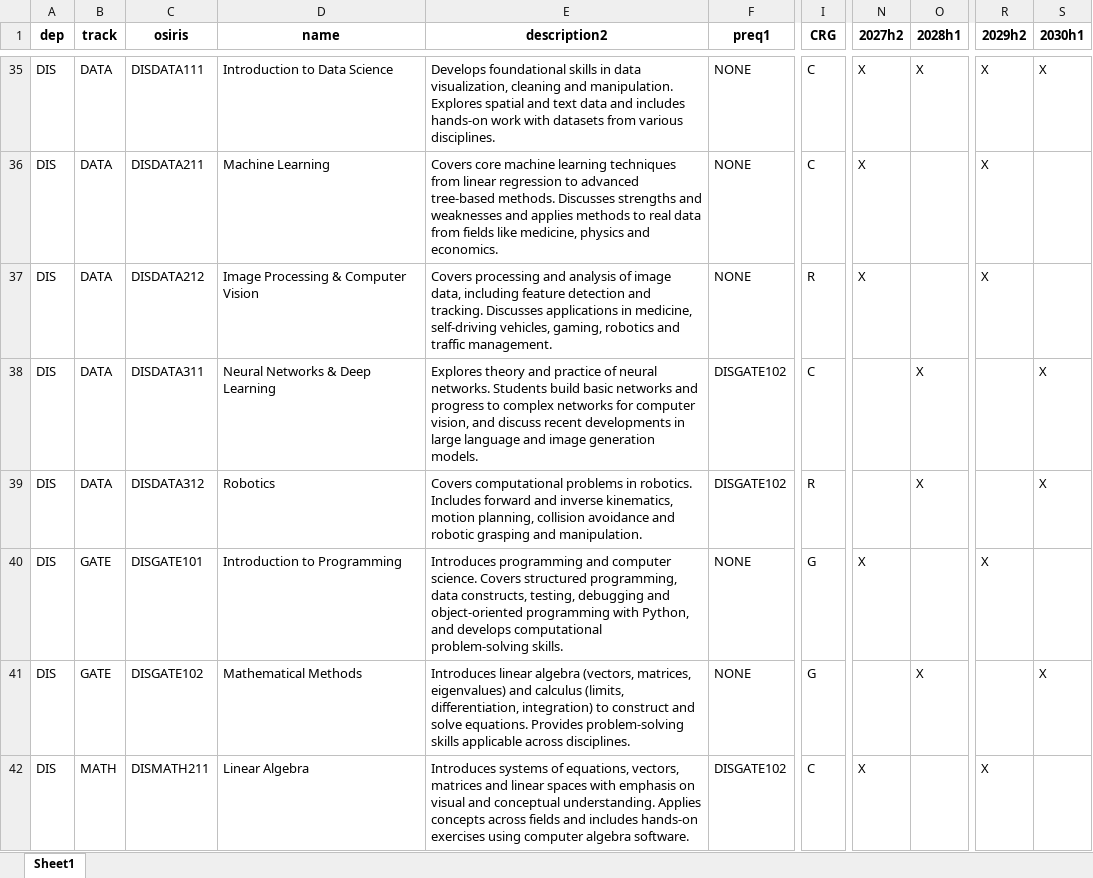
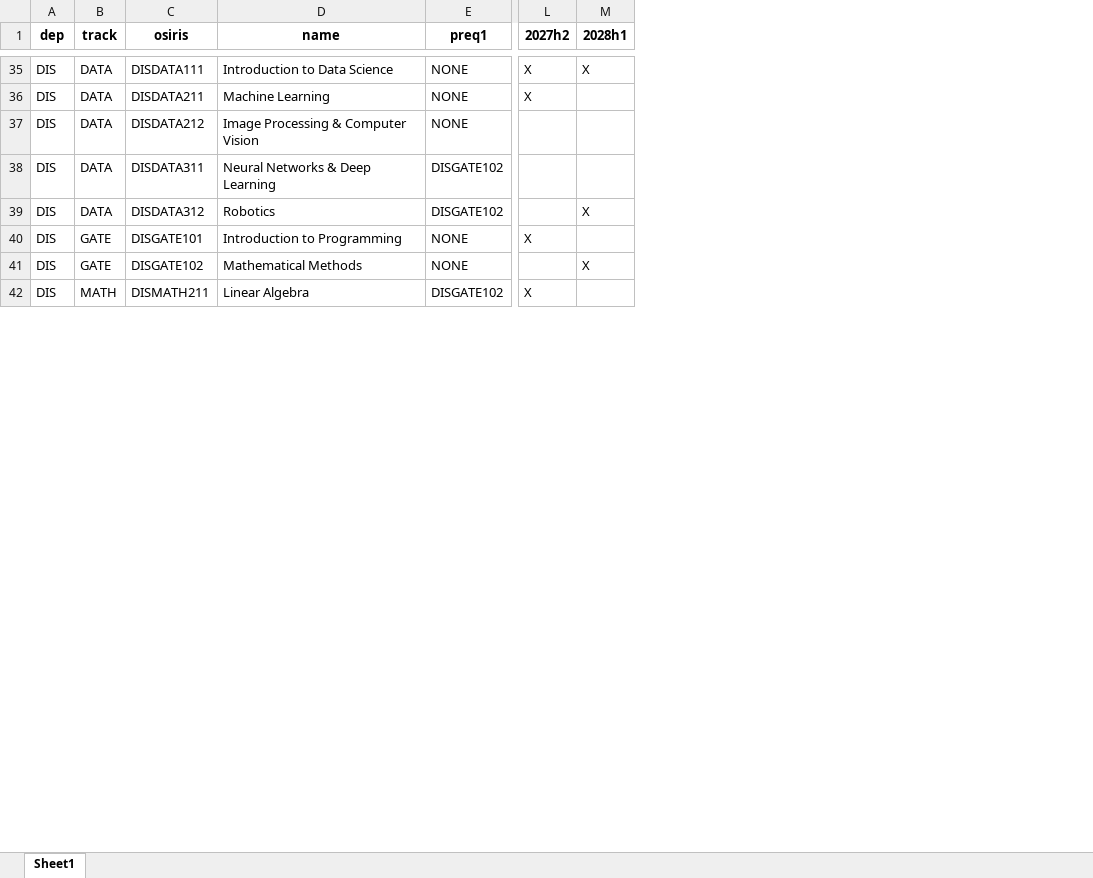
Before and after one commit to solmyr1980/ucr-pathways, an Excel workbook: data/reference/ucr_courses.xlsx, sheet Sheet1, drawn as a sheet; only a part is shown, gaps mark what is left out; values as stored, in another font and other column widths than the file's, no borders; removed rows and columns are numbered as before the commit, all else as after; the diff covers the shown part only; the diff names each change by its address in the sheet, - before the commit and + after, or states it on an @@ line.

```diff
--- a/data/reference/ucr_courses.xlsx (sheet Sheet1)
+++ b/data/reference/ucr_courses.xlsx (sheet Sheet1)
-column E (description2), rows 35-42: Develops foundational skills in data visualization, cleaning and manipulation. Explores spatial and text data and includes hands‑on work with datasets from various disciplines. | Covers core machine learning techniques from linear regression to advanced tree‑based methods. Discusses strengths and weaknesses and applies methods to real data from fields like medicine, physics and economics. | Covers processing and analysis of image data, including feature detection and tracking. Discusses applications in medicine, self‑driving vehicles, gaming, robotics and traffic management. | Explores theory and practice of neural networks. Students build basic networks and progress to complex networks for computer vision, and discuss recent developments in large language and image generation models. | Covers computational problems in robotics. Includes forward and inverse kinematics, motion planning, collision avoidance and robotic grasping and manipulation. | Introduces programming and computer science. Covers structured programming, data constructs, testing, debugging and object‑oriented programming with Python, and develops computational problem‑solving skills. | Introduces linear algebra (vectors, matrices, eigenvalues) and calculus (limits, differentiation, integration) to construct and solve equations. Provides problem‑solving skills applicable across disciplines. | Introduces systems of equations, vectors, matrices and linear spaces with emphasis on visual and conceptual understanding. Applies concepts across fields and includes hands‑on exercises using computer algebra software.
-column I (CRG), rows 35-42: C | C | R | C | R | G | G | C
-column R (2029h2), rows 35-42: X | X | X |  |  | X |  | X
-column S (2030h1), rows 35-41: X |  |  | X | X |  | X
-L37 (2027h2): X
+L37 (2027h2): (empty)
-M38 (2028h1): X
+M38 (2028h1): (empty)
```
Also changed, not shown: 1 removed row and 44 edited cells elsewhere in this sheet.
